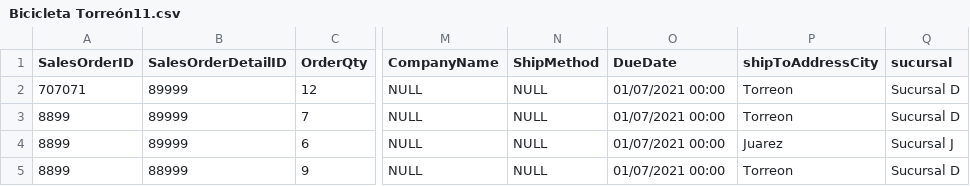
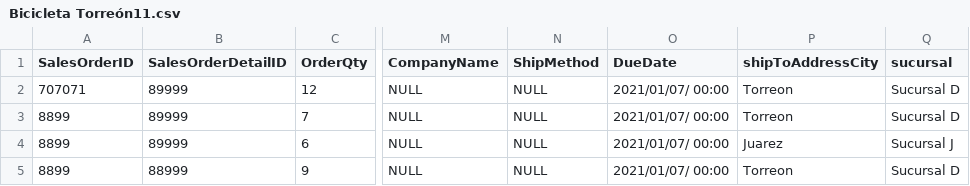
Before and after one commit to milton1999k/mineria-, a CSV file: Bicicleta Torreón11.csv, drawn as a sheet; only a part is shown, gaps mark what is left out; the diff names each change by its address in the sheet, - before the commit and + after, or states it on an @@ line.

Commit message:
Update Bicicleta Torreón11.csv

```diff
--- a/Bicicleta Torreón11.csv
+++ b/Bicicleta Torreón11.csv
-O2:O5 (DueDate): 01/07/2021 00:00
+O2:O5 (DueDate): 2021/01/07/ 00:00
```
